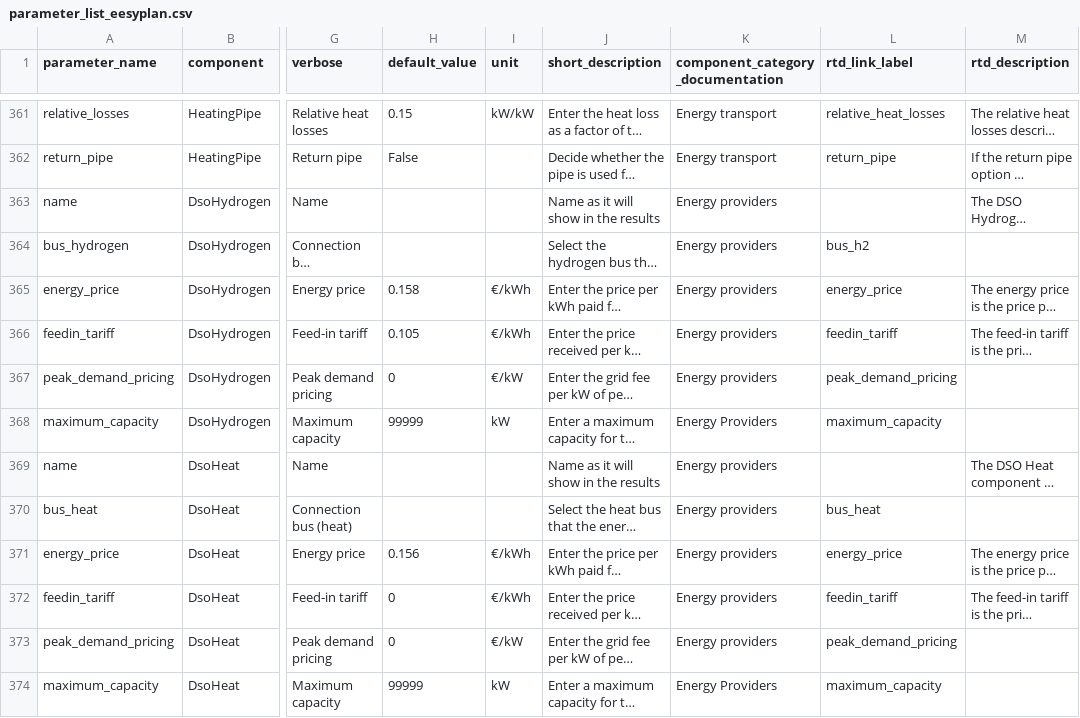
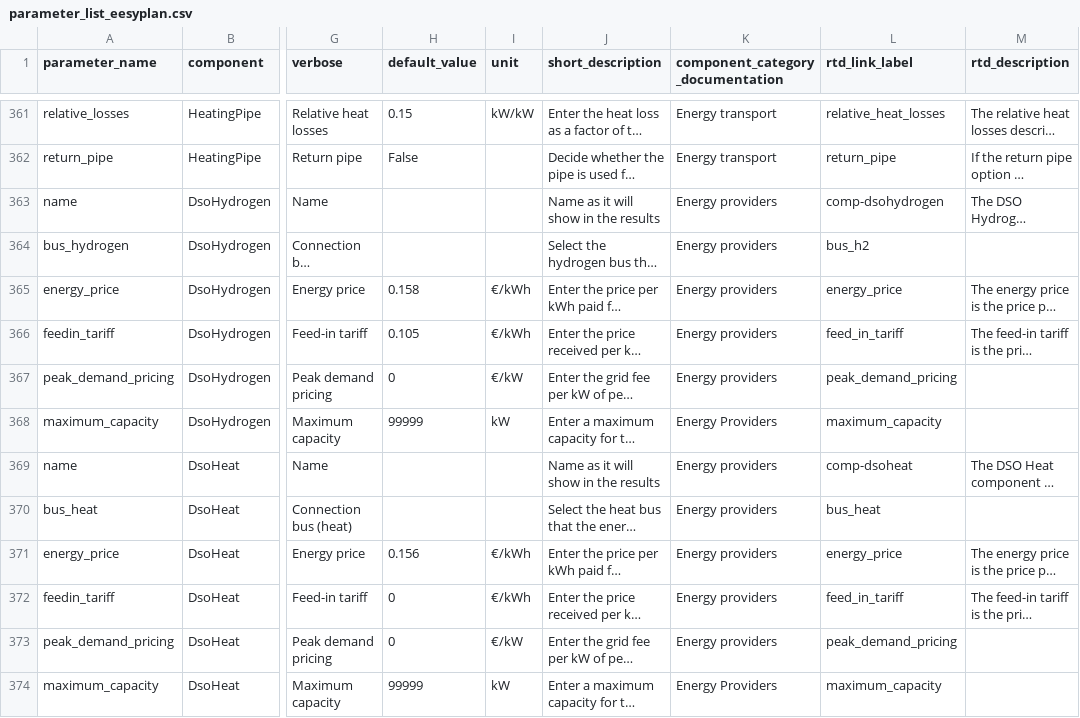
Before and after one commit to open-plan-tool/documentation, a CSV file: docs/parameter_list_eesyplan.csv, drawn as a sheet; only a part is shown, gaps mark what is left out; long unchanged cells end in …; the diff covers the shown part only; the diff names each change by its address in the sheet, - before the commit and + after, or states it on an @@ line.

```diff
--- a/docs/parameter_list_eesyplan.csv
+++ b/docs/parameter_list_eesyplan.csv
-L363 (rtd_link_label): (empty)
+L363 (rtd_link_label): comp-dsohydrogen
-L366 (rtd_link_label): feedin_tariff
+L366 (rtd_link_label): feed_in_tariff
-L369 (rtd_link_label): (empty)
+L369 (rtd_link_label): comp-dsoheat
-L372 (rtd_link_label): feedin_tariff
+L372 (rtd_link_label): feed_in_tariff
```
Also changed, not shown: 47 edited cells elsewhere in this file, docs/component_hdrs.csv, 4 other files.
